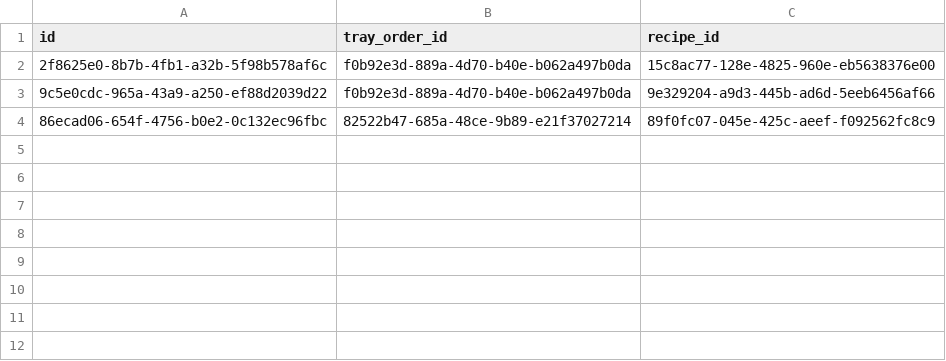
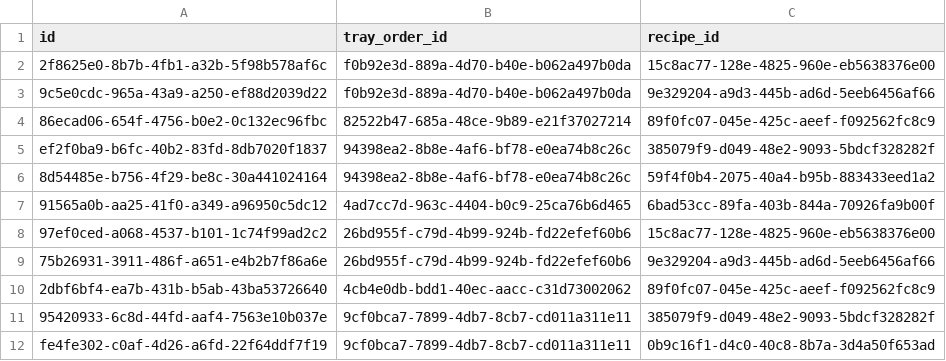
Before and after one commit to tjeastmond/banquethealth, a CSV file: prisma/seed/rawData/tray_order_recipes.csv, drawn as a sheet; the diff names each change by its address in the sheet, - before the commit and + after, or states it on an @@ line.

Commit message:
Document new seed patient steps

```diff
--- a/prisma/seed/rawData/tray_order_recipes.csv
+++ b/prisma/seed/rawData/tray_order_recipes.csv
+row 5: ef2f0ba9-b6fc-40b2-83fd-8db7020f1837 | 94398ea2-8b8e-4af6-bf78-e0ea74b8c26c | 385079f9-d049-48e2-9093-5bdcf328282f
+row 6: 8d54485e-b756-4f29-be8c-30a441024164 | 94398ea2-8b8e-4af6-bf78-e0ea74b8c26c | 59f4f0b4-2075-40a4-b95b-883433eed1a2
+row 7: 91565a0b-aa25-41f0-a349-a96950c5dc12 | 4ad7cc7d-963c-4404-b0c9-25ca76b6d465 | 6bad53cc-89fa-403b-844a-70926fa9b00f
+row 8: 97ef0ced-a068-4537-b101-1c74f99ad2c2 | 26bd955f-c79d-4b99-924b-fd22efef60b6 | 15c8ac77-128e-4825-960e-eb5638376e00
+row 9: 75b26931-3911-486f-a651-e4b2b7f86a6e | 26bd955f-c79d-4b99-924b-fd22efef60b6 | 9e329204-a9d3-445b-ad6d-5eeb6456af66
+row 10: 2dbf6bf4-ea7b-431b-b5ab-43ba53726640 | 4cb4e0db-bdd1-40ec-aacc-c31d73002062 | 89f0fc07-045e-425c-aeef-f092562fc8c9
+row 11: 95420933-6c8d-44fd-aaf4-7563e10b037e | 9cf0bca7-7899-4db7-8cb7-cd011a311e11 | 385079f9-d049-48e2-9093-5bdcf328282f
+row 12: fe4fe302-c0af-4d26-a6fd-22f64ddf7f19 | 9cf0bca7-7899-4db7-8cb7-cd011a311e11 | 0b9c16f1-d4c0-40c8-8b7a-3d4a50f653ad
```
Also changed, not shown: prisma/seed/rawData/tray_orders.csv, 14 other files.
